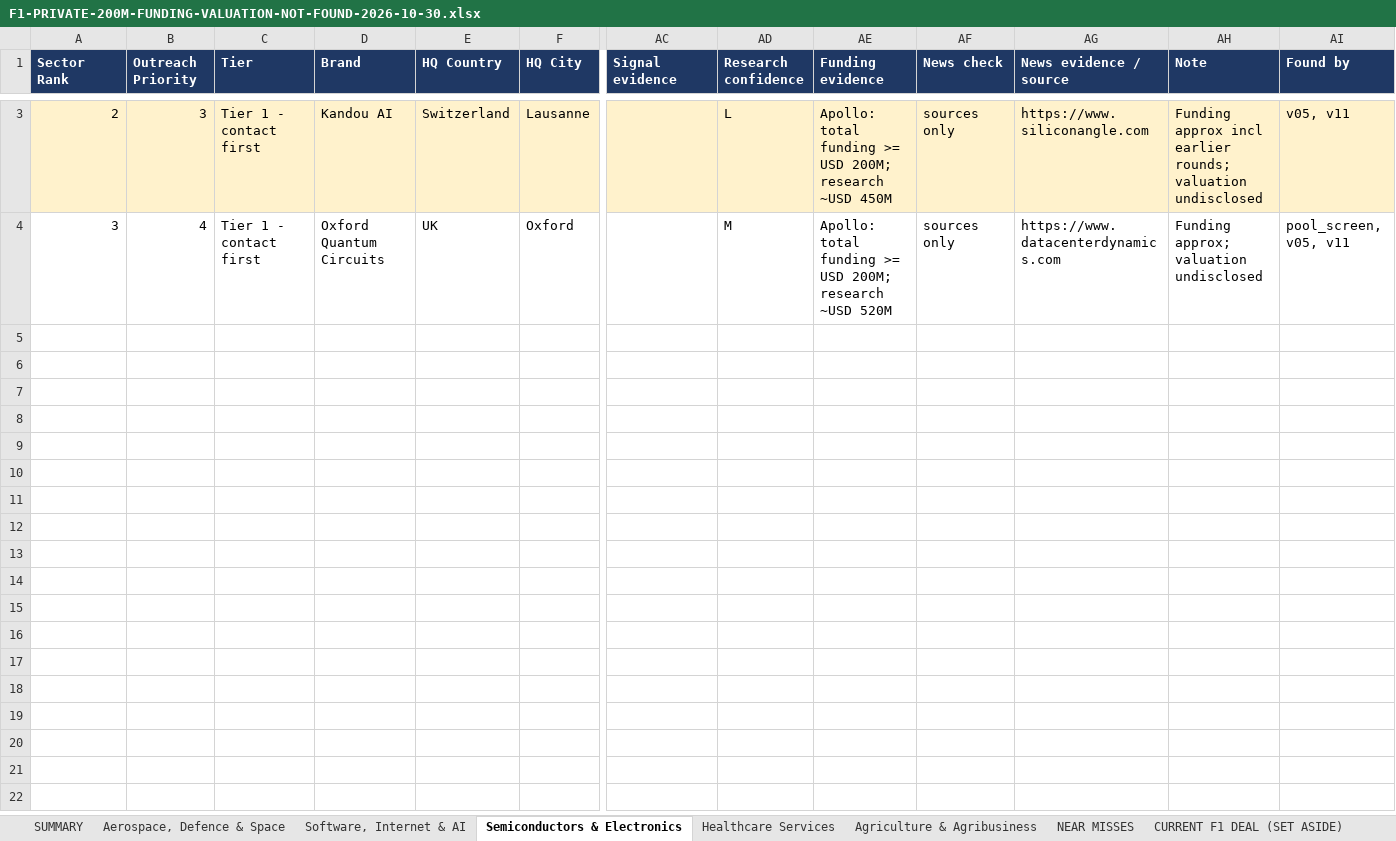
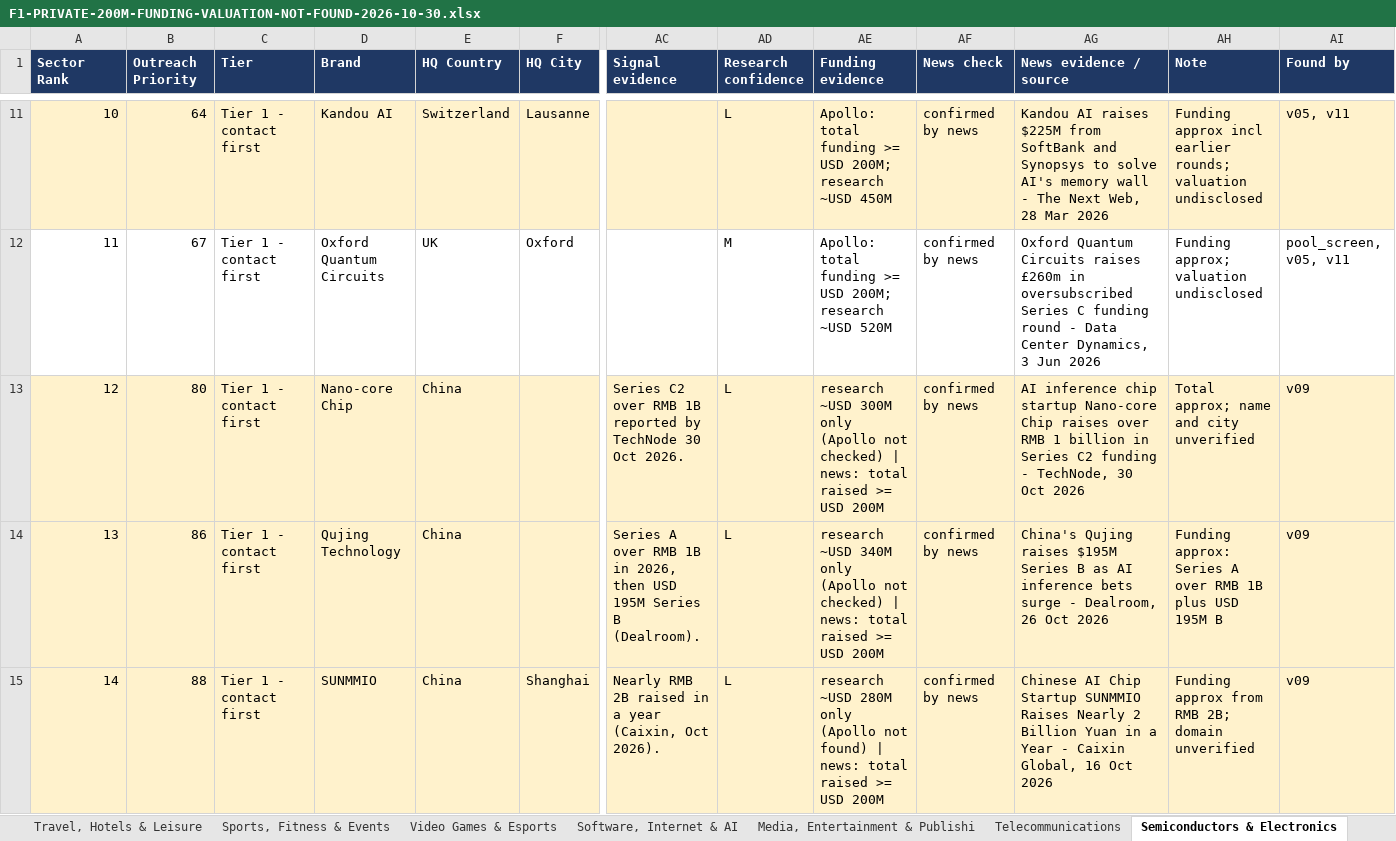
Before and after one commit to rahulgopalan42/rg42, an Excel workbook: reports/F1-PRIVATE-200M-FUNDING-VALUATION-NOT-FOUND-2026-10-30.xlsx, sheet Semiconductors & Electronics, drawn as a sheet; only a part is shown, gaps mark what is left out; values as stored, in another font and other column widths than the file's, no borders; addresses are those after the commit; rows hold the shown columns only; the diff covers the shown part only; the diff names each change by its address in the sheet, - before the commit and + after, or states it on an @@ line.

```diff
--- a/reports/F1-PRIVATE-200M-FUNDING-VALUATION-NOT-FOUND-2026-10-30.xlsx (sheet Semiconductors & Electronics)
+++ b/reports/F1-PRIVATE-200M-FUNDING-VALUATION-NOT-FOUND-2026-10-30.xlsx (sheet Semiconductors & Electronics)
+sheet tab: Travel, Hotels & Leisure
+sheet tab: Sports, Fitness & Events
+sheet tab: Video Games & Esports
+sheet tab: Media, Entertainment & Publishi
+sheet tab: Telecommunications
-A11 (Sector Rank): 2
+A11 (Sector Rank): 10
-B11 (Outreach Priority): 3
+B11 (Outreach Priority): 64
-AF11:AF12 (News check): sources only
+AF11:AF12 (News check): confirmed by news
-AG11 (News evidence / source): https://www.siliconangle.com
+AG11 (News evidence / source): Kandou AI raises $225M from SoftBank and Synopsys to solve AI's memory wall - The Next Web, 28 Mar 2026
-A12 (Sector Rank): 3
+A12 (Sector Rank): 11
-B12 (Outreach Priority): 4
+B12 (Outreach Priority): 67
-AG12 (News evidence / source): https://www.datacenterdynamics.com
+AG12 (News evidence / source): Oxford Quantum Circuits raises £260m in oversubscribed Series C funding round - Data Center Dynamics, 3 Jun 2026
+row 13: 12 | 80 | Tier 1 - contact first | Nano-core Chip | China |  | Series C2 over RMB 1B reported by TechNode 30 Oct 2026. | L | research ~USD 300M only (Apollo not checked) | news: total raised >= USD 200M | confirmed by news | AI inference chip startup Nano-core Chip raises over RMB 1 billion in Series C2 funding - TechNode, 30 Oct 2026 | Total approx; name and city unverified | v09
+row 14: 13 | 86 | Tier 1 - contact first | Qujing Technology | China |  | Series A over RMB 1B in 2026, then USD 195M Series B (Dealroom). | L | research ~USD 340M only (Apollo not checked) | news: total raised >= USD 200M | confirmed by news | China's Qujing raises $195M Series B as AI inference bets surge - Dealroom, 26 Oct 2026 | Funding approx: Series A over RMB 1B plus USD 195M B | v09
+row 15: 14 | 88 | Tier 1 - contact first | SUNMMIO | China | Shanghai | Nearly RMB 2B raised in a year (Caixin, Oct 2026). | L | research ~USD 280M only (Apollo not found) | news: total raised >= USD 200M | confirmed by news | Chinese AI Chip Startup SUNMMIO Raises Nearly 2 Billion Yuan in a Year - Caixin Global, 16 Oct 2026 | Funding approx from RMB 2B; domain unverified | v09
```
Also changed, not shown: 18 added rows and 4 edited cells elsewhere in this sheet, sheet COULD NOT VERIFY, sheet Software, Internet & AI, sheet CHECKED - LEFT OUT, sheet Aerospace, Defence & Space, sheet Healthcare Services, sheet Agriculture & Agribusiness, 2 more sheets, other sheet tabs, reports/F1-PRIVATE-200M-FUNDING-WITH-VALUATION-2026-10-30.xlsx, 19 other files.
